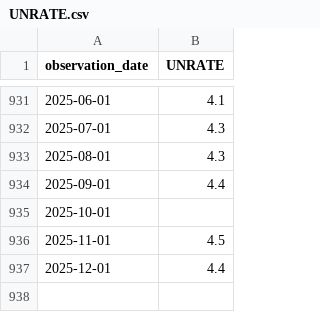
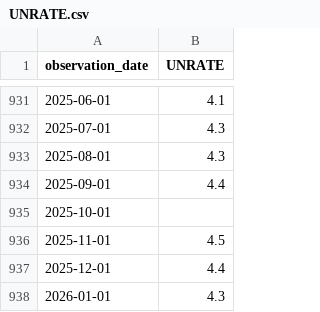
Before and after one commit to Emilia-Hernandez/Banxico, a CSV file: ActividadEconomicaMundial/raw/UNRATE.csv, drawn as a sheet; only a part is shown, gaps mark what is left out; the diff names each change by its address in the sheet, - before the commit and + after, or states it on an @@ line.

```diff
--- a/ActividadEconomicaMundial/raw/UNRATE.csv
+++ b/ActividadEconomicaMundial/raw/UNRATE.csv
+row 938: 2026-01-01 | 4.3
```
Also changed, not shown: ActividadEconomicaMundial/raw/PAYEMS.csv, 11 other files.
